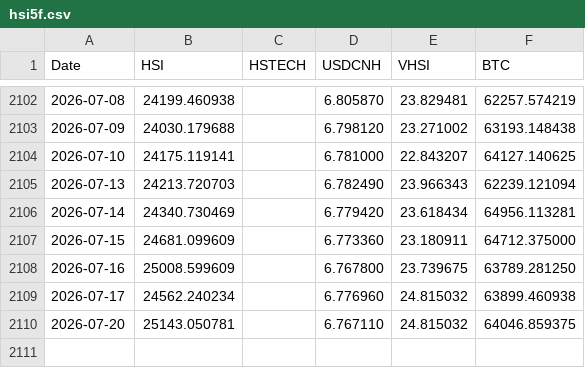
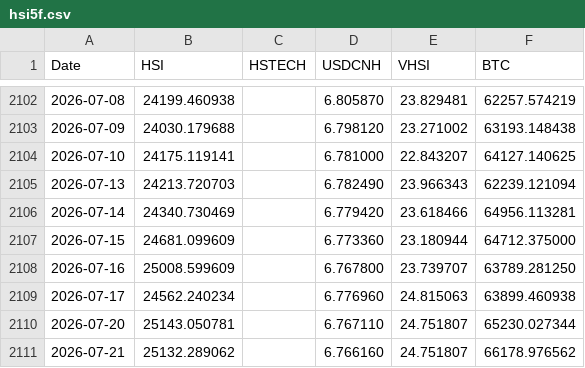
Before and after one commit to edwardchin811227/hsi-dashboard, a CSV file: data/hsi5f.csv, drawn as a sheet; only a part is shown, gaps mark what is left out.

Commit message:
Daily data update: 2026-07-21

```diff
--- a/data/hsi5f.csv
+++ b/data/hsi5f.csv
@@ -2105,6 +2105,7 @@ Date,HSI,HSTECH,USDCNH,VHSI,BTC
 2026-07-13,24213.720703,,6.782490,23.966343,62239.121094
-2026-07-14,24340.730469,,6.779420,23.618434,64956.113281
-2026-07-15,24681.099609,,6.773360,23.180911,64712.375000
-2026-07-16,25008.599609,,6.767800,23.739675,63789.281250
-2026-07-17,24562.240234,,6.776960,24.815032,63899.460938
-2026-07-20,25143.050781,,6.767110,24.815032,64046.859375
+2026-07-14,24340.730469,,6.779420,23.618466,64956.113281
+2026-07-15,24681.099609,,6.773360,23.180944,64712.375000
+2026-07-16,25008.599609,,6.767800,23.739707,63789.281250
+2026-07-17,24562.240234,,6.776960,24.815063,63899.460938
+2026-07-20,25143.050781,,6.767110,24.751807,65230.027344
+2026-07-21,25132.289062,,6.766160,24.751807,66178.976562
```
